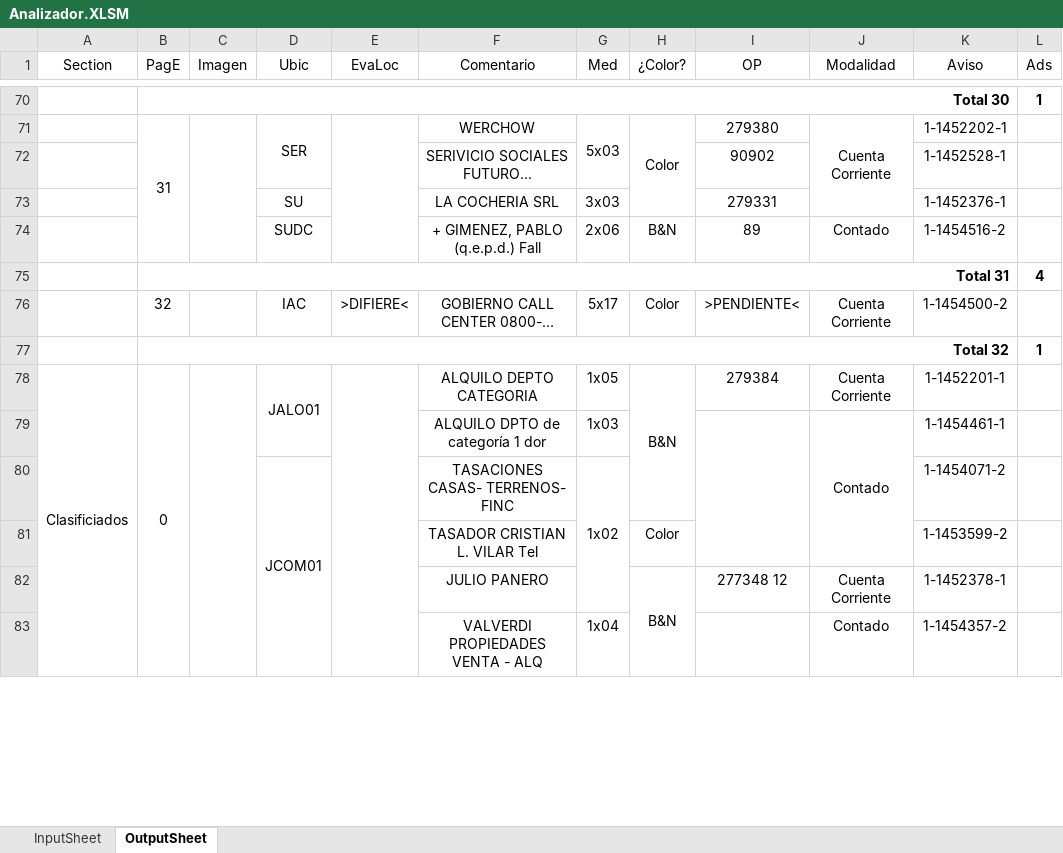
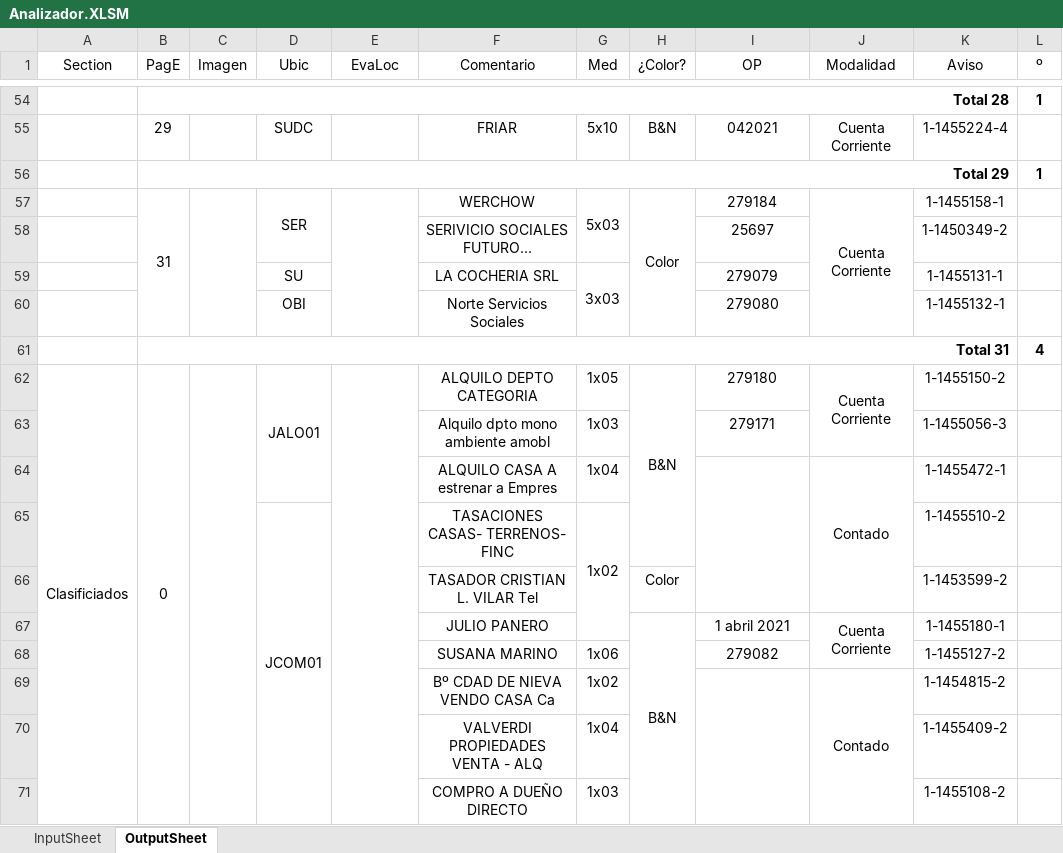
Before and after one commit to zherar7ordoya/MSExcel-Analizador, an Excel workbook: Analizador.XLSM, sheet OutputSheet, drawn as a sheet; only a part is shown, gaps mark what is left out; values as stored, in another font and other column widths than the file's, no borders; conditional formats not drawn; removed rows and columns are numbered as before the commit, all else as after; the diff covers the shown part only; the diff names each change by its address in the sheet, - before the commit and + after, or states it on an @@ line.

```diff
--- a/Analizador.XLSM (sheet OutputSheet)
+++ b/Analizador.XLSM (sheet OutputSheet)
-L1: Ads
+L1: º
-B54 (PagE): Total 30
+B54 (PagE): Total 28
+row 55:  | 29 |  | SUDC |  | FRIAR | 5x10 | B&N | 042021 | Cuenta Corriente | 1-1455224-4 | 1
+row 56:  | Total 29 |  |  |  |  |  |  |  |  |  | 1
-I57 (OP): 279380
+I57 (OP): 279184
-K57 (Aviso): 1-1452202-1
+K57 (Aviso): 1-1455158-1
-I58 (OP): 90902
+I58 (OP): 25697
-K58 (Aviso): 1-1452528-1
+K58 (Aviso): 1-1450349-2
+G59:G60 merged
-I59 (OP): 279331
+I59 (OP): 279079
-K59 (Aviso): 1-1452376-1
+K59 (Aviso): 1-1455131-1
-row 74:  |  |  | SUDC |  | + GIMENEZ, PABLO (q.e.p.d.) Fall | 2x06 | B&N | 89 | Contado | 1-1454516-2 | 1
+row 60:  |  |  | OBI |  | Norte Servicios Sociales |  |  | 279080 |  | 1-1455132-1 | 1
-row 76:  | 32 |  | IAC | >DIFIERE< | GOBIERNO CALL CENTER 0800-... | 5x17 | Color | >PENDIENTE< | Cuenta Corriente | 1-1454500-2 | 1
-row 77:  | Total 32 |  |  |  |  |  |  |  |  |  | 1
-I62 (OP): 279384
+I62 (OP): 279180
+J62:J63 merged
-K62 (Aviso): 1-1452201-1
+K62 (Aviso): 1-1455150-2
+row 63:  |  |  |  |  | Alquilo dpto mono ambiente amobl | 1x03 |  | 279171 |  | 1-1455056-3 | 1
-F64 (Comentario): ALQUILO DPTO de categoría 1 dor
+F64 (Comentario): ALQUILO CASA A estrenar a Empres
-G64 (Med): 1x03
+G64 (Med): 1x04
-K64 (Aviso): 1-1454461-1
+K64 (Aviso): 1-1455472-1
-K65 (Aviso): 1-1454071-2
+K65 (Aviso): 1-1455510-2
-H82:H107 merged
+H67:H108 merged
-I67 (OP): 277348 12
+I67 (OP): 1 abril 2021
+J67:J68 merged
-K67 (Aviso): 1-1452378-1
+K67 (Aviso): 1-1455180-1
+row 68:  |  |  |  |  | SUSANA MARINO | 1x06 |  | 279082 |  | 1-1455127-2 | 1
+row 69:  |  |  |  |  | Bº CDAD DE NIEVA VENDO CASA Ca | 1x02 |  |  | Contado | 1-1454815-2 | 1
-J70 (Modalidad): Contado
+J70 (Modalidad): (empty)
-K70 (Aviso): 1-1454357-2
+K70 (Aviso): 1-1455409-2
+row 71:  |  |  |  |  | COMPRO A DUEÑO DIRECTO | 1x03 |  |  |  | 1-1455108-2 | 1
```
Also changed, not shown: 65 added rows, 64 removed rows, 131 edited cells and merged cells elsewhere in this sheet, sheet InputSheet, 1 other file.
